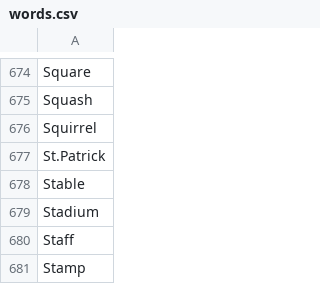
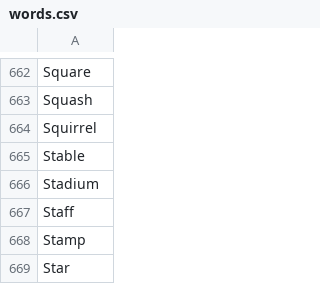
Before and after one commit to auschanh/callsigns, a CSV file: server/words/words.csv, drawn as a sheet; only a part is shown, gaps mark what is left out; the shorter side is filled out with more unchanged rows; the diff covers the shown part only.

```diff
--- a/server/words/words.csv
+++ b/server/words/words.csv
@@ -676,3 +664,2 @@ Squash
 Squirrel
-St.Patrick
 Stable
```
Also changed, not shown: 12 removed rows elsewhere in this file, 3 other files.
